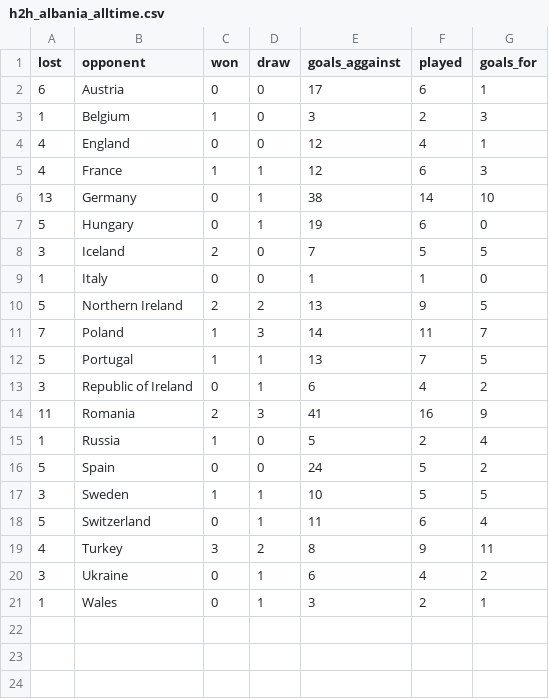
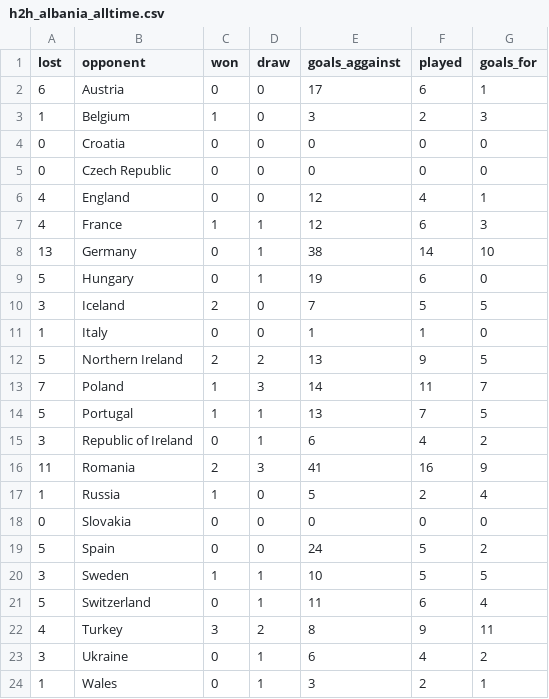
Before and after one commit to simonweiser/EURO2016, a CSV file: res/data/h2h_alltime/h2h_albania_alltime.csv, drawn as a sheet.

```diff
--- a/res/data/h2h_alltime/h2h_albania_alltime.csv
+++ b/res/data/h2h_alltime/h2h_albania_alltime.csv
@@ -3,2 +3,4 @@ lost,opponent,won,draw,goals_aggainst,played,goals_for
 1,Belgium,1,0,3,2,3
+0,Croatia,0,0,0,0,0
+0,Czech Republic,0,0,0,0,0
 4,England,0,0,12,4,1
@@ -15,2 +17,3 @@ lost,opponent,won,draw,goals_aggainst,played,goals_for
 1,Russia,1,0,5,2,4
+0,Slovakia,0,0,0,0,0
 5,Spain,0,0,24,5,2
```
Also changed, not shown: res/data/h2h_alltime/h2h_belgium_alltime.csv, res/data/h2h_alltime/h2h_croatia_alltime.csv, 5 other files.
